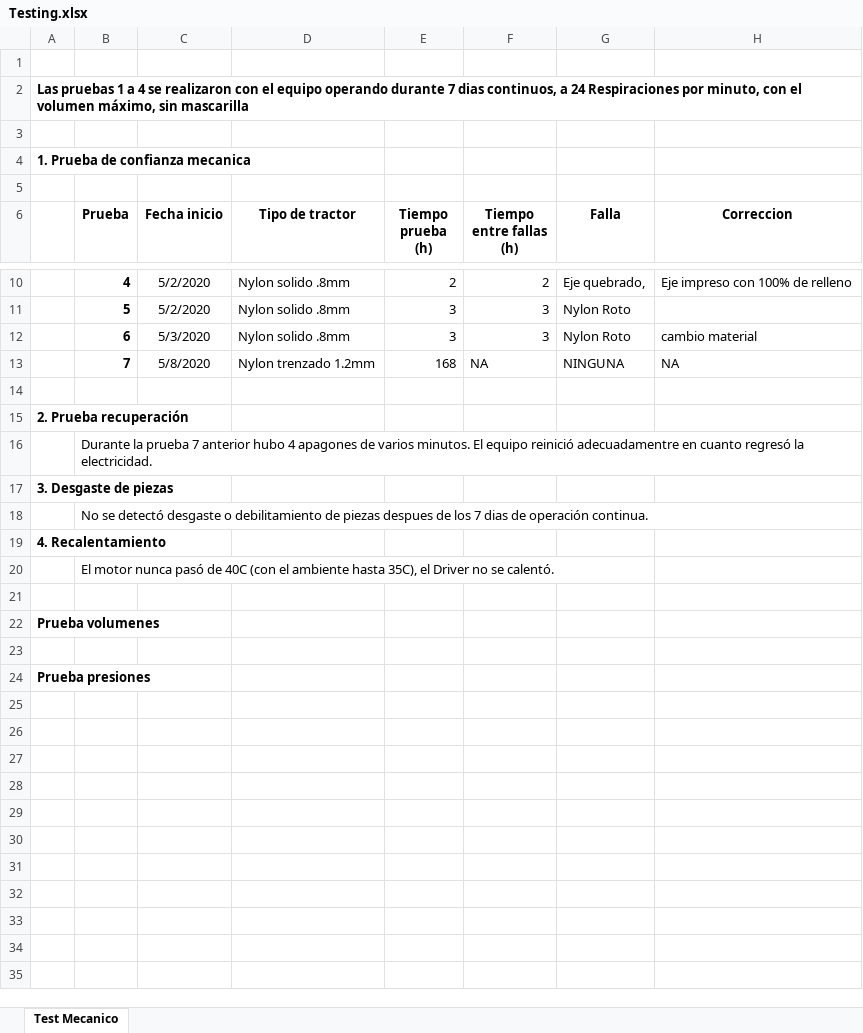
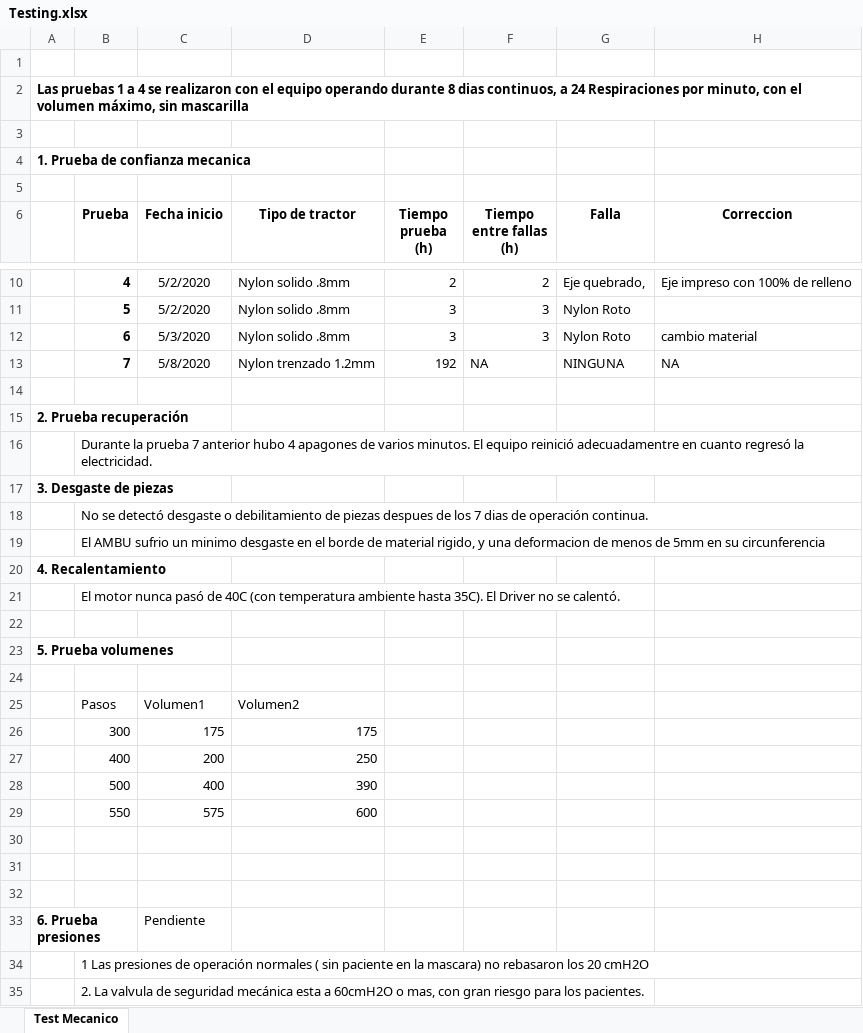
Before and after one commit to DQUEROL/Respirador-DQ3D-NICA, an Excel workbook: 06 Revisiones y Testing/Testing.xlsx, sheet Test Mecanico, drawn as a sheet; only a part is shown, gaps mark what is left out; values as stored, in another font and other column widths than the file's, no borders; charts and pictures not drawn; addresses are those after the commit; the diff names each change by its address in the sheet, - before the commit and + after, or states it on an @@ line.

Commit message:
Update and testing

```diff
--- a/06 Revisiones y Testing/Testing.xlsx (sheet Test Mecanico)
+++ b/06 Revisiones y Testing/Testing.xlsx (sheet Test Mecanico)
-A2: …operando durante 7 dias continuos,…
+A2: …operando durante 8 dias continuos,…
-E13 (Tiempo prueba (h)): 168
+E13 (Tiempo prueba (h)): 192
+row 19:  | El AMBU sufrio un minimo desgaste en el borde de material rigido, y una deformacion de menos de 5mm en su circunferencia
-B21 (Prueba): …40C (con el ambiente hasta 35C), el Driver no…
+B21 (Prueba): …40C (con temperatura ambiente hasta 35C). El Driver no…
-A23: Prueba volumenes
+A23: 5. Prueba volumenes
+row 25:  | Pasos | Volumen1 | Volumen2
+row 26:  | 300 | 175 | 175
+row 27:  | 400 | 200 | 250
+row 28:  | 500 | 400 | 390
+row 29:  | 550 | 575 | 600
-A30: Prueba presiones
+A30: (empty)
+row 31: (empty)
+row 32: (empty)
+row 33: 6. Prueba presiones |  | Pendiente
+row 34:  | 1 Las presiones de operación normales ( sin paciente en la mascara) no rebasaron los 20 cmH2O
+row 35:  | 2. La valvula de seguridad mecánica esta a 60cmH2O o mas, con gran riesgo para los pacientes.
```
Also changed, not shown: charts or pictures, 18 other files.
